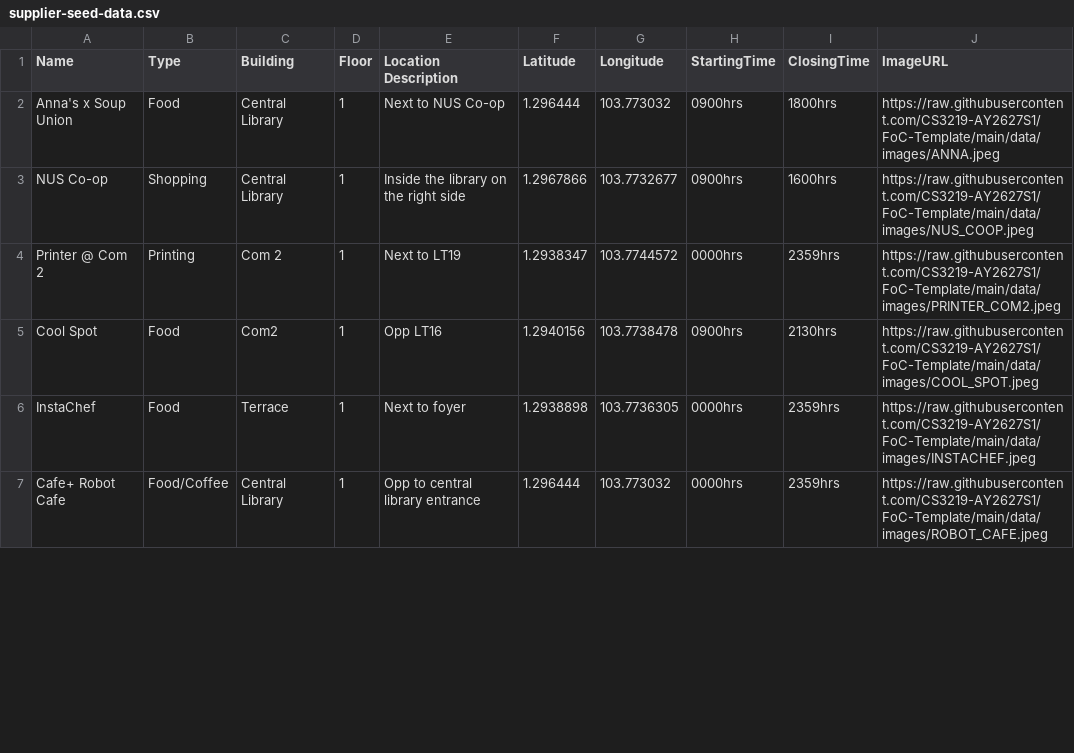
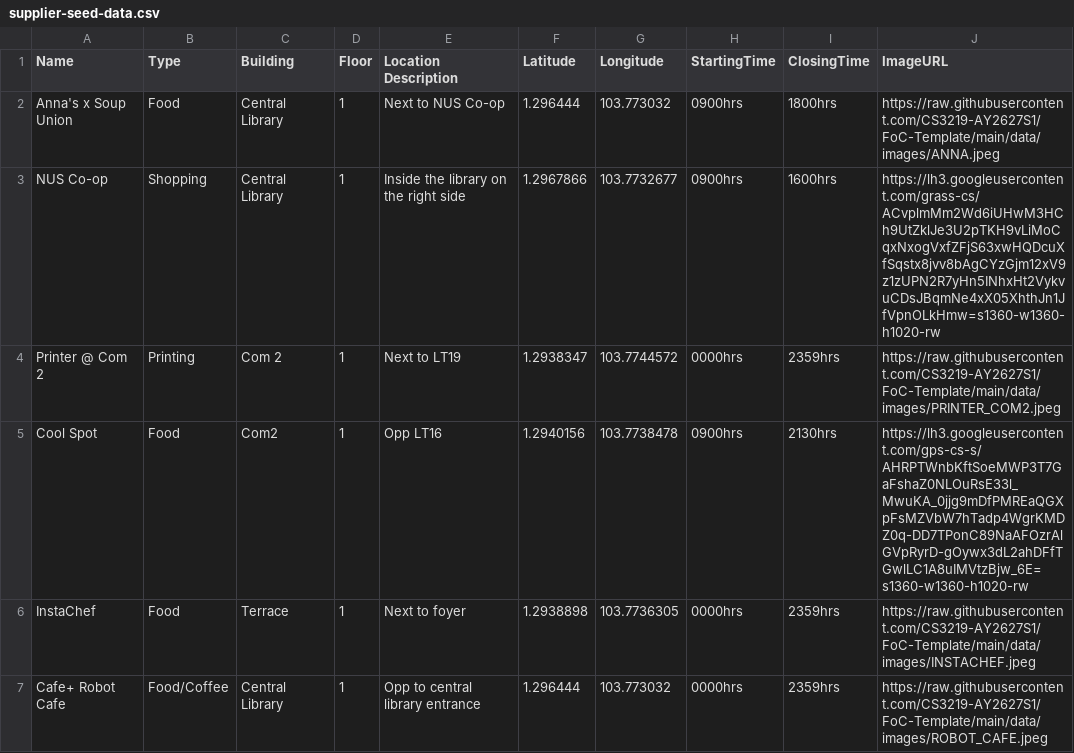
Before and after one commit to AY2627S1-CS3219-P2/FoC, a CSV file: data/csv/supplier-seed-data.csv, drawn as a sheet; only a part is shown; the diff covers the shown part only.

```diff
--- a/data/csv/supplier-seed-data.csv
+++ b/data/csv/supplier-seed-data.csv
@@ -2,5 +2,5 @@ Name,Type,Building,Floor,Location Description,Latitude,Longitude,StartingTime,Cl
 Anna's x Soup Union,Food,Central Library,1,Next to NUS Co-op,1.296444,103.773032,0900hrs,1800hrs,https://raw.githubusercontent.com/CS3219-AY2627S1/FoC-Template/main/data/images/ANNA.jpeg
-NUS Co-op,Shopping,Central Library,1,Inside the library on the right side,1.2967866,103.7732677,0900hrs,1600hrs,https://raw.githubusercontent.com/CS3219-AY2627S1/FoC-Template/main/data/images/NUS_COOP.jpeg
+NUS Co-op,Shopping,Central Library,1,Inside the library on the right side,1.2967866,103.7732677,0900hrs,1600hrs,https://lh3.googleusercontent.com/grass-cs/ACvplmMm2Wd6iUHwM3HCh9UtZklJe3U2pTKH9vLiMoCqxNxogVxfZFjS63xwHQDcuXfSqstx8jvv8bAgCYzGjm12xV9z1zUPN2R7yHn5INhxHt2VykvuCDsJBqmNe4xX05XhthJn1JfVpnOLkHmw=s1360-w1360-h1020-rw
 Printer @ Com 2,Printing,Com 2,1,Next to LT19,1.2938347,103.7744572,0000hrs,2359hrs,https://raw.githubusercontent.com/CS3219-AY2627S1/FoC-Template/main/data/images/PRINTER_COM2.jpeg
-Cool Spot,Food,Com2,1,Opp LT16,1.2940156,103.7738478,0900hrs,2130hrs,https://raw.githubusercontent.com/CS3219-AY2627S1/FoC-Template/main/data/images/COOL_SPOT.jpeg
+Cool Spot,Food,Com2,1,Opp LT16,1.2940156,103.7738478,0900hrs,2130hrs,https://lh3.googleusercontent.com/gps-cs-s/AHRPTWnbKftSoeMWP3T7GaFshaZ0NLOuRsE33l_MwuKA_0jjg9mDfPMREaQGXpFsMZVbW7hTadp4WgrKMDZ0q-DD7TPonC89NaAFOzrAlGVpRyrD-gOywx3dL2ahDFfTGwlLC1A8uIMVtzBjw_6E=s1360-w1360-h1020-rw
 InstaChef,Food,Terrace,1,Next to foyer,1.2938898,103.7736305,0000hrs,2359hrs,https://raw.githubusercontent.com/CS3219-AY2627S1/FoC-Template/main/data/images/INSTACHEF.jpeg
```
Also changed, not shown: 3 edited cells elsewhere in this file.
